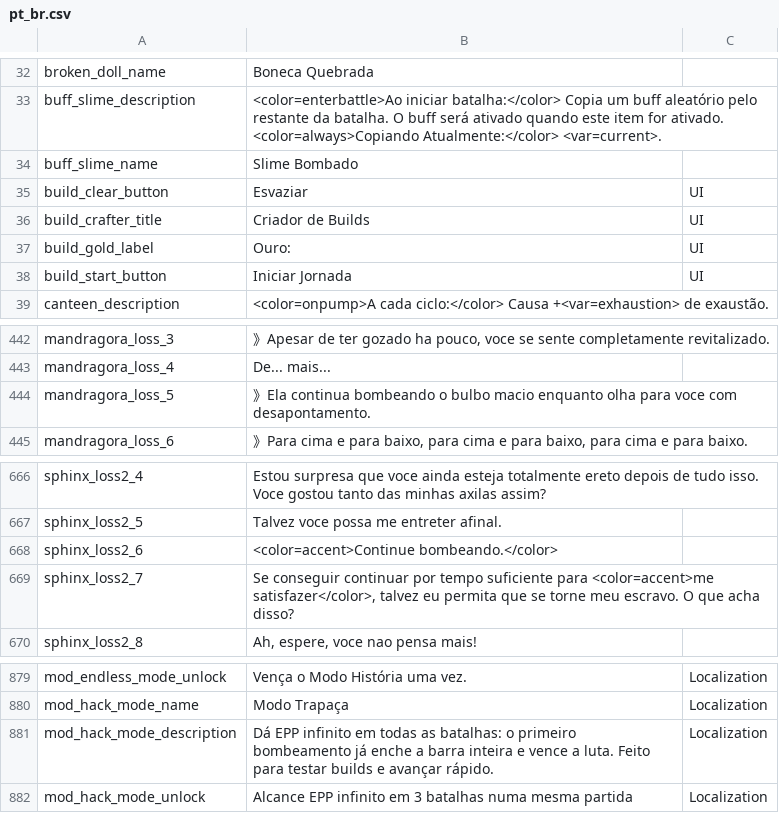
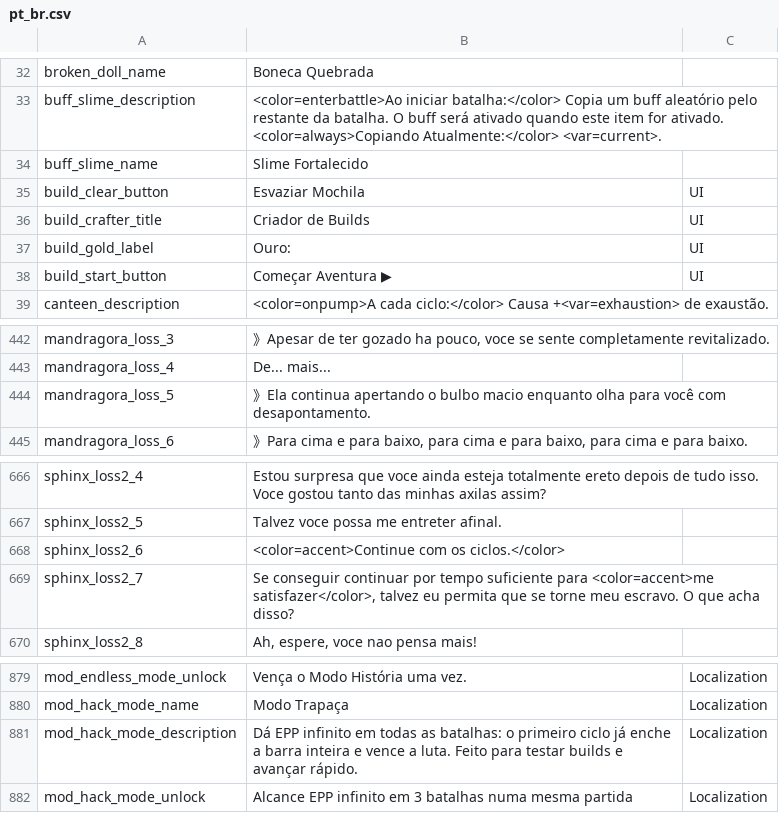
Before and after one commit to CDiangell-dei/game-mods-and-ports, a CSV file: games/MGE/extracted/data/pt_br.csv, drawn as a sheet; only a part is shown, gaps mark what is left out.

```diff
--- a/games/MGE/extracted/data/pt_br.csv
+++ b/games/MGE/extracted/data/pt_br.csv
@@ -48,7 +48,7 @@ buff_slime_description,"<color=enterbattle>Ao iniciar batalha:</color> Copia um
 <color=always>Copiando Atualmente:</color> <var=current>.",
-buff_slime_name,Slime Bombado,
-build_clear_button,Esvaziar,UI
+buff_slime_name,Slime Fortalecido,
+build_clear_button,Esvaziar Mochila,UI
 build_crafter_title,Criador de Builds,UI
 build_gold_label,Ouro:,UI
-build_start_button,Iniciar Jornada,UI
+build_start_button,Começar Aventura ▶,UI
 canteen_description,<color=onpump>A cada ciclo:</color> Causa +<var=exhaustion> de exaustão.,
@@ -482,3 +482,3 @@ mandragora_loss_3,"》Apesar de ter gozado ha pouco, voce se sente completamente
 mandragora_loss_4,De... mais...,
-mandragora_loss_5,》Ela continua bombeando o bulbo macio enquanto olha para voce com desapontamento.,
+mandragora_loss_5,》Ela continua apertando o bulbo macio enquanto olha para você com desapontamento.,
 mandragora_loss_6,"》Para cima e para baixo, para cima e para baixo, para cima e para baixo.",
@@ -720,3 +720,3 @@ sphinx_loss2_4,Estou surpresa que voce ainda esteja totalmente ereto depois de t
 sphinx_loss2_5,Talvez voce possa me entreter afinal.,
-sphinx_loss2_6,<color=accent>Continue bombeando.</color>,
+sphinx_loss2_6,<color=accent>Continue com os ciclos.</color>,
 sphinx_loss2_7,"Se conseguir continuar por tempo suficiente para <color=accent>me satisfazer</color>, talvez eu permita que se torne meu escravo. O que acha disso?",
@@ -943,3 +943,3 @@ mod_endless_mode_unlock,Vença o Modo História uma vez.,Localization
 mod_hack_mode_name,Modo Trapaça,Localization
-mod_hack_mode_description,Dá EPP infinito em todas as batalhas: o primeiro bombeamento já enche a barra inteira e vence a luta. Feito para testar builds e avançar rápido.,Localization
+mod_hack_mode_description,Dá EPP infinito em todas as batalhas: o primeiro ciclo já enche a barra inteira e vence a luta. Feito para testar builds e avançar rápido.,Localization
 mod_hack_mode_unlock,Alcance EPP infinito em 3 batalhas numa mesma partida,Localization
```
Also changed, not shown: games/MGE/extracted/data/en_us.csv, games/MGE/extracted/data/pt_br_dialogue.csv, 11 other files.
